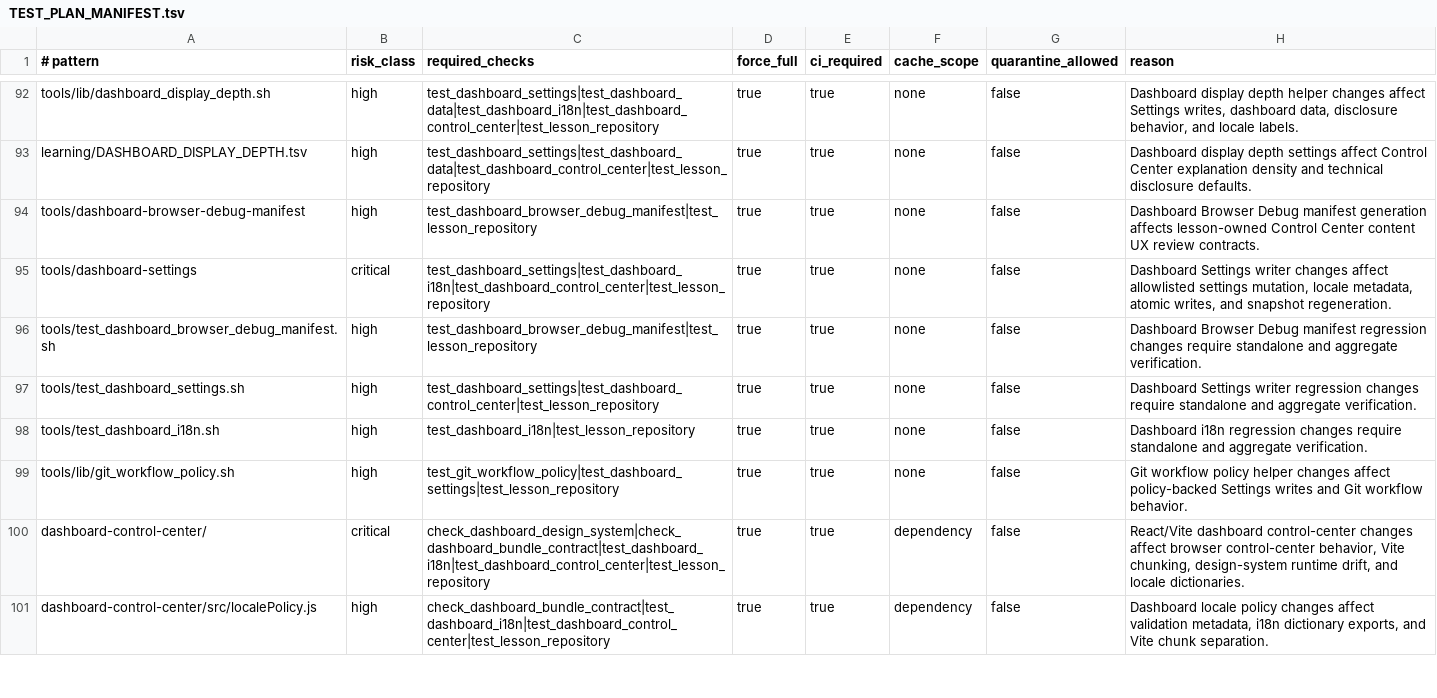
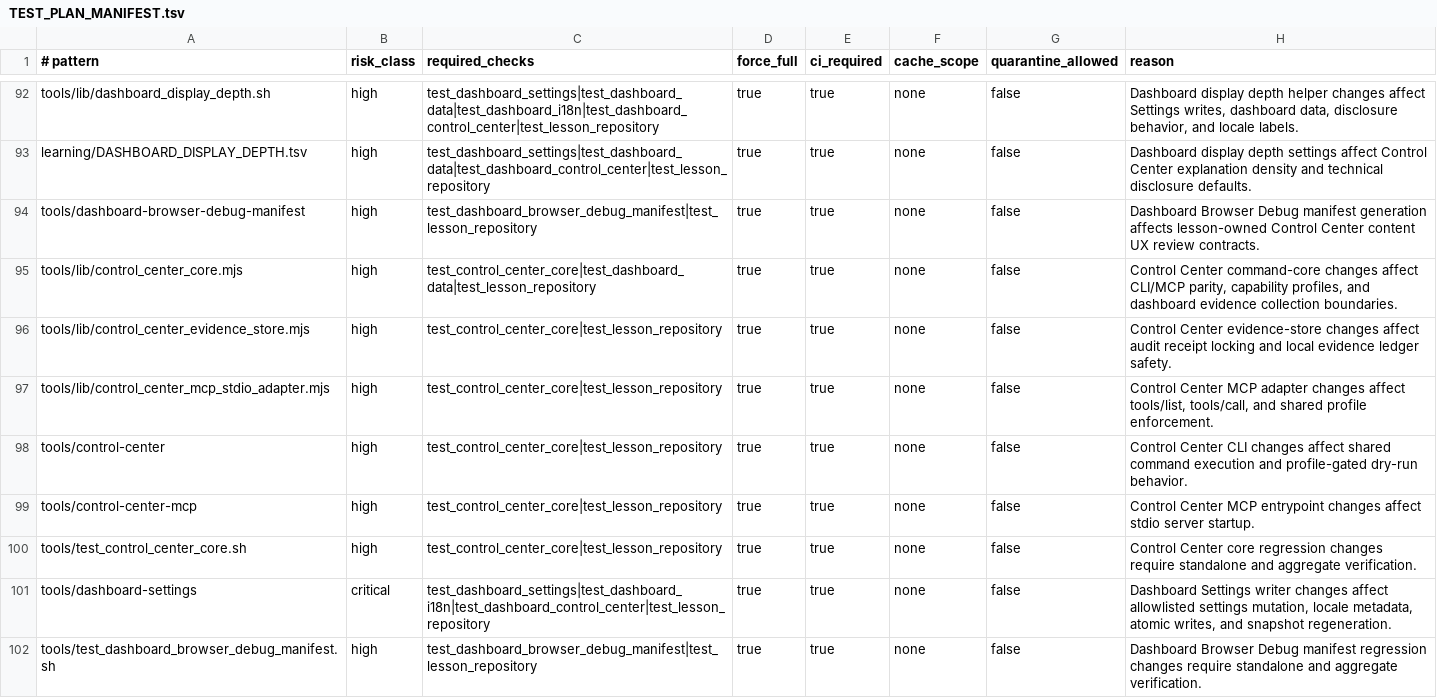
Before and after one commit to xxxMasahiro/ai-driven-development-lesson, a TSV file: docs/workflow/TEST_PLAN_MANIFEST.tsv, drawn as a sheet; only a part is shown, gaps mark what is left out; the shorter side is filled out with more unchanged rows.

```diff
--- a/docs/workflow/TEST_PLAN_MANIFEST.tsv
+++ b/docs/workflow/TEST_PLAN_MANIFEST.tsv
@@ -94,2 +94,8 @@ learning/DASHBOARD_DISPLAY_DEPTH.tsv	high	test_dashboard_settings|test_dashboard
 tools/dashboard-browser-debug-manifest	high	test_dashboard_browser_debug_manifest|test_lesson_repository	true	true	none	false	Dashboard Browser Debug manifest generation affects lesson-owned Control Center content UX review contracts.
+tools/lib/control_center_core.mjs	high	test_control_center_core|test_dashboard_data|test_lesson_repository	true	true	none	false	Control Center command-core changes affect CLI/MCP parity, capability profiles, and dashboard evidence collection boundaries.
+tools/lib/control_center_evidence_store.mjs	high	test_control_center_core|test_lesson_repository	true	true	none	false	Control Center evidence-store changes affect audit receipt locking and local evidence ledger safety.
+tools/lib/control_center_mcp_stdio_adapter.mjs	high	test_control_center_core|test_lesson_repository	true	true	none	false	Control Center MCP adapter changes affect tools/list, tools/call, and shared profile enforcement.
+tools/control-center	high	test_control_center_core|test_lesson_repository	true	true	none	false	Control Center CLI changes affect shared command execution and profile-gated dry-run behavior.
+tools/control-center-mcp	high	test_control_center_core|test_lesson_repository	true	true	none	false	Control Center MCP entrypoint changes affect stdio server startup.
+tools/test_control_center_core.sh	high	test_control_center_core|test_lesson_repository	true	true	none	false	Control Center core regression changes require standalone and aggregate verification.
 tools/dashboard-settings	critical	test_dashboard_settings|test_dashboard_i18n|test_dashboard_control_center|test_lesson_repository	true	true	none	false	Dashboard Settings writer changes affect allowlisted settings mutation, locale metadata, atomic writes, and snapshot regeneration.
```
Also changed, not shown: docs/workflow/AS_BUILT_SYNC_CONTRACT.tsv, docs/workflow/DASHBOARD_DATA_SCHEMA.tsv, 39 other files.
